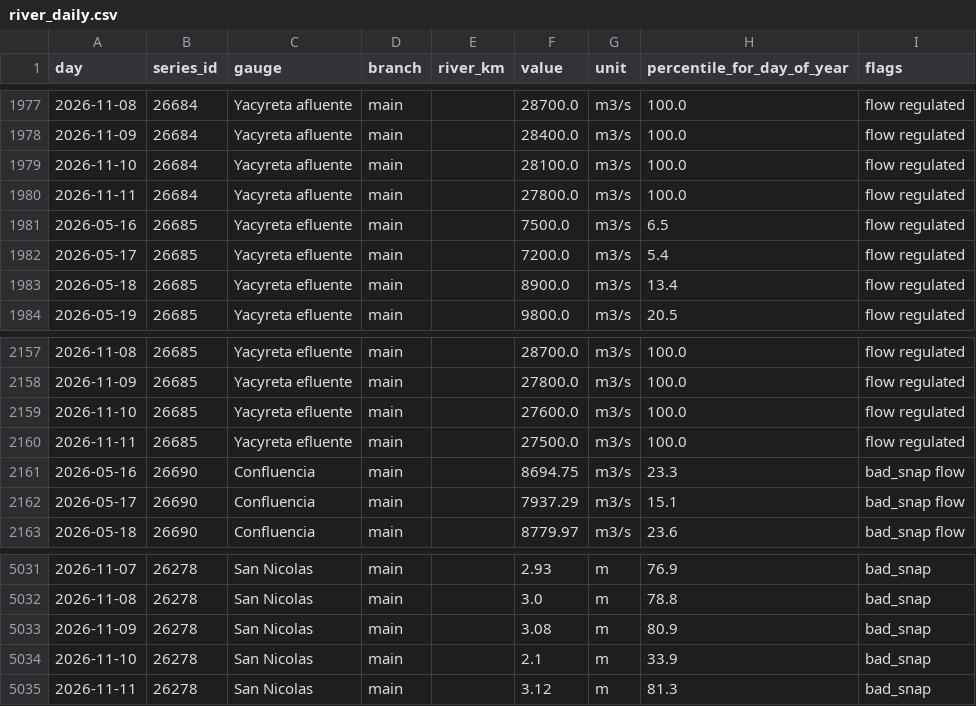
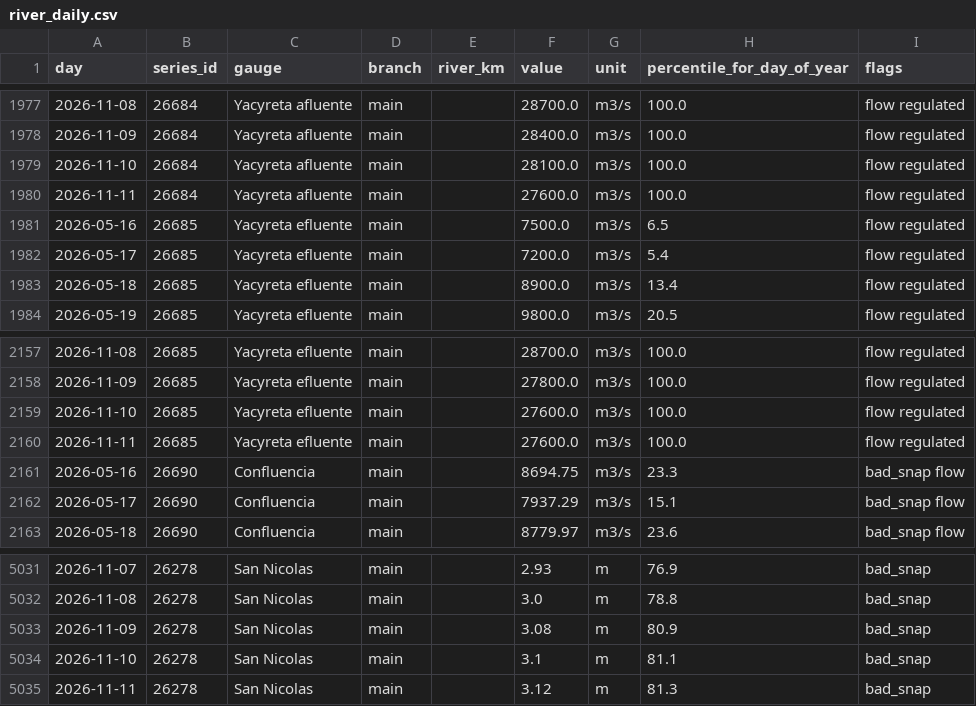
Before and after one commit to ammarmahfoud90/parana-crecida, a CSV file: site/data/csv/river_daily.csv, drawn as a sheet; only a part is shown, gaps mark what is left out.

```diff
--- a/site/data/csv/river_daily.csv
+++ b/site/data/csv/river_daily.csv
@@ -1979,3 +1979,3 @@ day,series_id,gauge,branch,river_km,value,unit,percentile_for_day_of_year,flags
 2026-11-10,26684,Yacyreta afluente,main,,28100.0,m3/s,100.0,flow regulated
-2026-11-11,26684,Yacyreta afluente,main,,27800.0,m3/s,100.0,flow regulated
+2026-11-11,26684,Yacyreta afluente,main,,27600.0,m3/s,100.0,flow regulated
 2026-05-16,26685,Yacyreta efluente,main,,7500.0,m3/s,6.5,flow regulated
@@ -2159,3 +2159,3 @@ day,series_id,gauge,branch,river_km,value,unit,percentile_for_day_of_year,flags
 2026-11-10,26685,Yacyreta efluente,main,,27600.0,m3/s,100.0,flow regulated
-2026-11-11,26685,Yacyreta efluente,main,,27500.0,m3/s,100.0,flow regulated
+2026-11-11,26685,Yacyreta efluente,main,,27600.0,m3/s,100.0,flow regulated
 2026-05-16,26690,Confluencia,main,,8694.75,m3/s,23.3,bad_snap flow
@@ -5033,3 +5033,3 @@ day,series_id,gauge,branch,river_km,value,unit,percentile_for_day_of_year,flags
 2026-11-09,26278,San Nicolas,main,,3.08,m,80.9,bad_snap
-2026-11-10,26278,San Nicolas,main,,2.1,m,33.9,bad_snap
+2026-11-10,26278,San Nicolas,main,,3.1,m,81.1,bad_snap
 2026-11-11,26278,San Nicolas,main,,3.12,m,81.3,bad_snap
```
Also changed, not shown: 12 other files.
